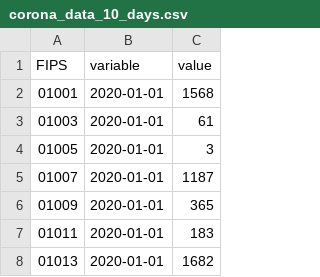
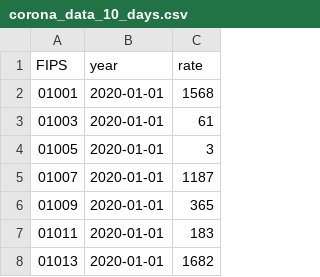
Before and after one commit to miguelbeca/coronavirus, a CSV file: corona_data_10_days.csv, drawn as a sheet; only a part is shown.

Commit message:
Add files via upload

```diff
--- a/corona_data_10_days.csv
+++ b/corona_data_10_days.csv
@@ -1,2 +1,2 @@
-FIPS,variable,value
+FIPS,year,rate
 01001,2020-01-01,1568
```
